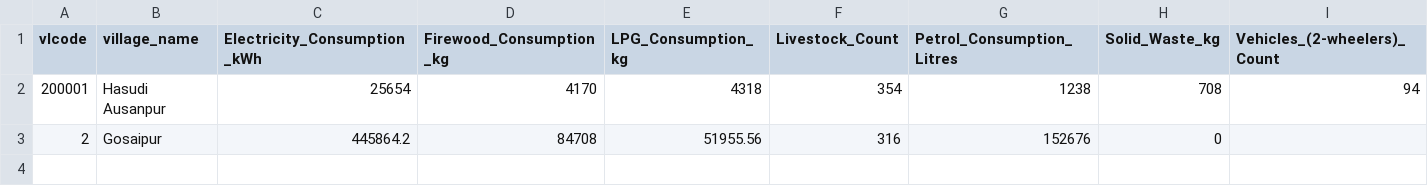
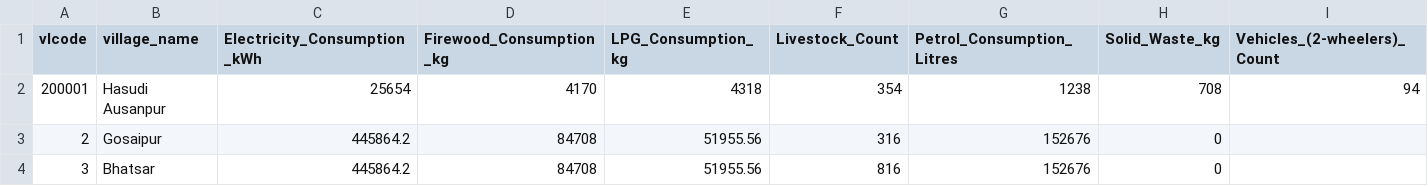
Before and after one commit to anoop1296/carbon, a CSV file: public/Clean2/Monthly_Activity_Wide.csv, drawn as a sheet; the diff names each change by its address in the sheet, - before the commit and + after, or states it on an @@ line.

Commit message:
Update Monthly_Activity_Wide.csv

```diff
--- a/public/Clean2/Monthly_Activity_Wide.csv
+++ b/public/Clean2/Monthly_Activity_Wide.csv
+row 4: 3 | Bhatsar | 445864.2 | 84708 | 51955.56 | 816 | 152676 | 0
```
